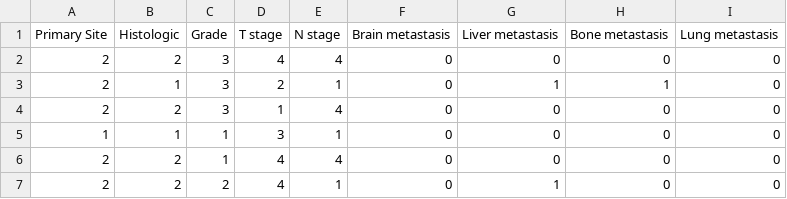
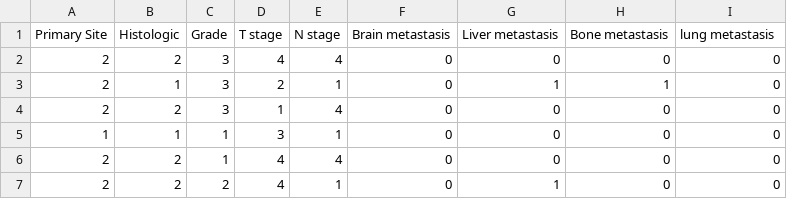
Before and after one commit to Zengjiuyuan/E-l, a CSV file: train_data.csv, drawn as a sheet; only a part is shown.

Commit message:
Update train_data.csv

```diff
--- a/train_data.csv
+++ b/train_data.csv
@@ -1,2 +1,2 @@
-Primary Site,Histologic,Grade,T stage,N stage,Brain metastasis,Liver metastasis,Bone metastasis,Lung metastasis
+Primary Site,Histologic,Grade,T stage,N stage,Brain metastasis,Liver metastasis,Bone metastasis,lung metastasis
 2,2,3,4,4,0,0,0,0
```
